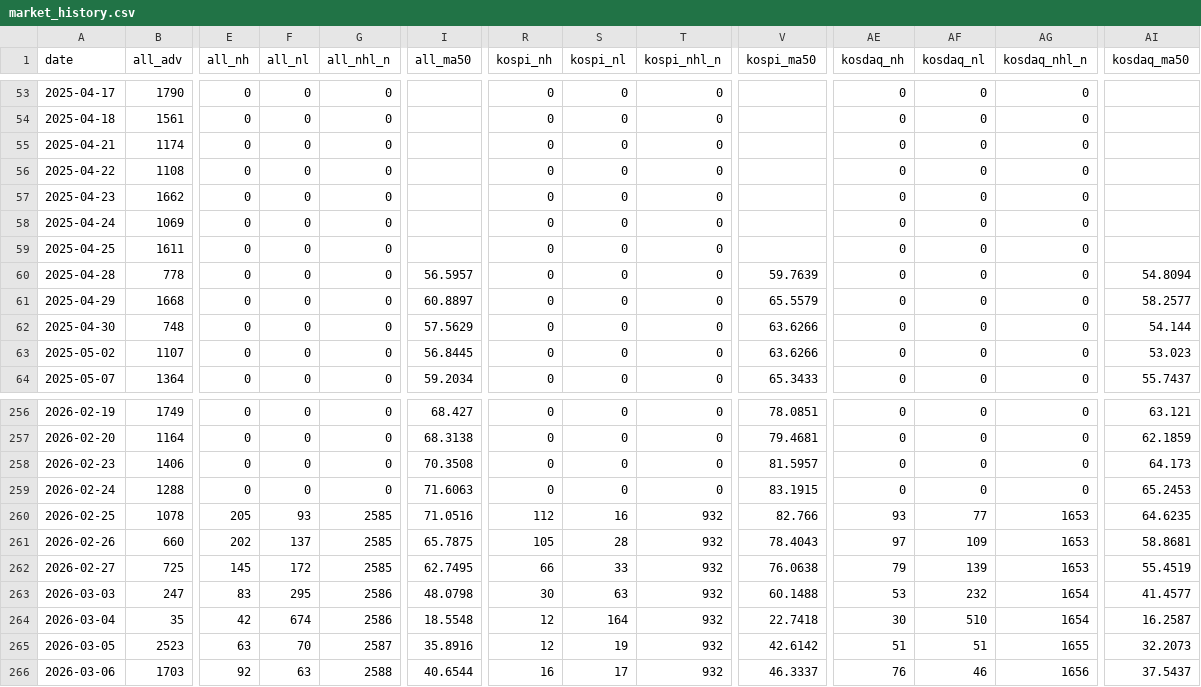
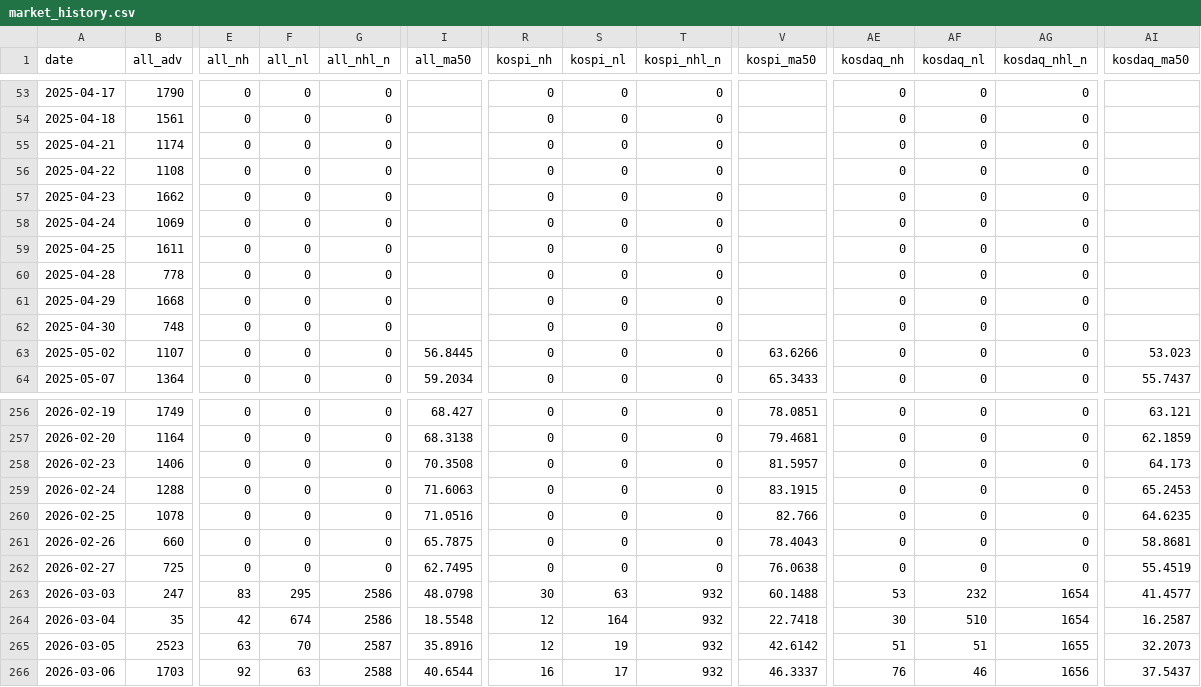
Before and after one commit to pdhman/report-summary, a CSV file: docs/data/market_history.csv, drawn as a sheet; only a part is shown, gaps mark what is left out; the diff covers the shown part only; the diff names each change by its address in the sheet, - before the commit and + after, or states it on an @@ line.

```diff
--- a/docs/data/market_history.csv
+++ b/docs/data/market_history.csv
-I60 (all_ma50): 56.5957
+I60 (all_ma50): (empty)
-V60 (kospi_ma50): 59.7639
+V60 (kospi_ma50): (empty)
-AI60 (kosdaq_ma50): 54.8094
+AI60 (kosdaq_ma50): (empty)
-I61 (all_ma50): 60.8897
+I61 (all_ma50): (empty)
-V61 (kospi_ma50): 65.5579
+V61 (kospi_ma50): (empty)
-AI61 (kosdaq_ma50): 58.2577
+AI61 (kosdaq_ma50): (empty)
-I62 (all_ma50): 57.5629
+I62 (all_ma50): (empty)
-V62 (kospi_ma50): 63.6266
+V62 (kospi_ma50): (empty)
-AI62 (kosdaq_ma50): 54.144
+AI62 (kosdaq_ma50): (empty)
-E260 (all_nh): 205
+E260 (all_nh): 0
-F260 (all_nl): 93
+F260 (all_nl): 0
-G260:G262 (all_nhl_n): 2585
+G260:G262 (all_nhl_n): 0
-R260 (kospi_nh): 112
+R260 (kospi_nh): 0
-S260 (kospi_nl): 16
+S260 (kospi_nl): 0
-T260:T262 (kospi_nhl_n): 932
+T260:T262 (kospi_nhl_n): 0
-AE260 (kosdaq_nh): 93
+AE260 (kosdaq_nh): 0
-AF260 (kosdaq_nl): 77
+AF260 (kosdaq_nl): 0
-AG260:AG262 (kosdaq_nhl_n): 1653
+AG260:AG262 (kosdaq_nhl_n): 0
-E261 (all_nh): 202
+E261 (all_nh): 0
-F261 (all_nl): 137
+F261 (all_nl): 0
-R261 (kospi_nh): 105
+R261 (kospi_nh): 0
-S261 (kospi_nl): 28
+S261 (kospi_nl): 0
-AE261 (kosdaq_nh): 97
+AE261 (kosdaq_nh): 0
-AF261 (kosdaq_nl): 109
+AF261 (kosdaq_nl): 0
-E262 (all_nh): 145
+E262 (all_nh): 0
-F262 (all_nl): 172
+F262 (all_nl): 0
-R262 (kospi_nh): 66
+R262 (kospi_nh): 0
-S262 (kospi_nl): 33
+S262 (kospi_nl): 0
-AE262 (kosdaq_nh): 79
+AE262 (kosdaq_nh): 0
-AF262 (kosdaq_nl): 139
+AF262 (kosdaq_nl): 0
```
Also changed, not shown: 1 added row and 37 edited cells elsewhere in this file, 3 other files.
